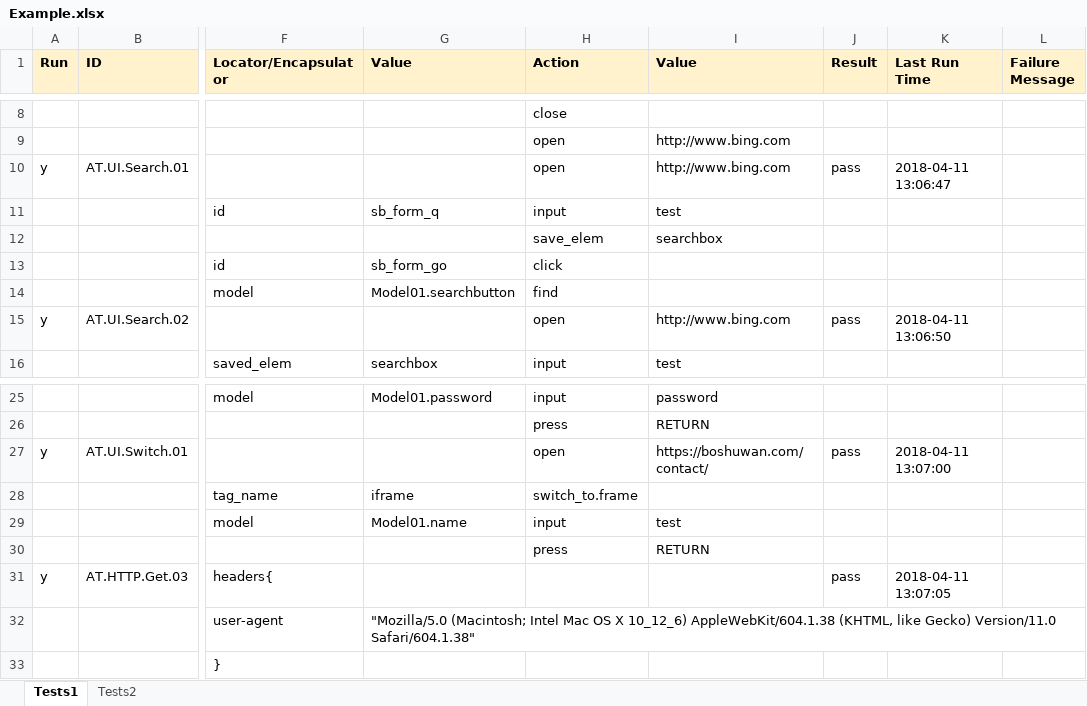
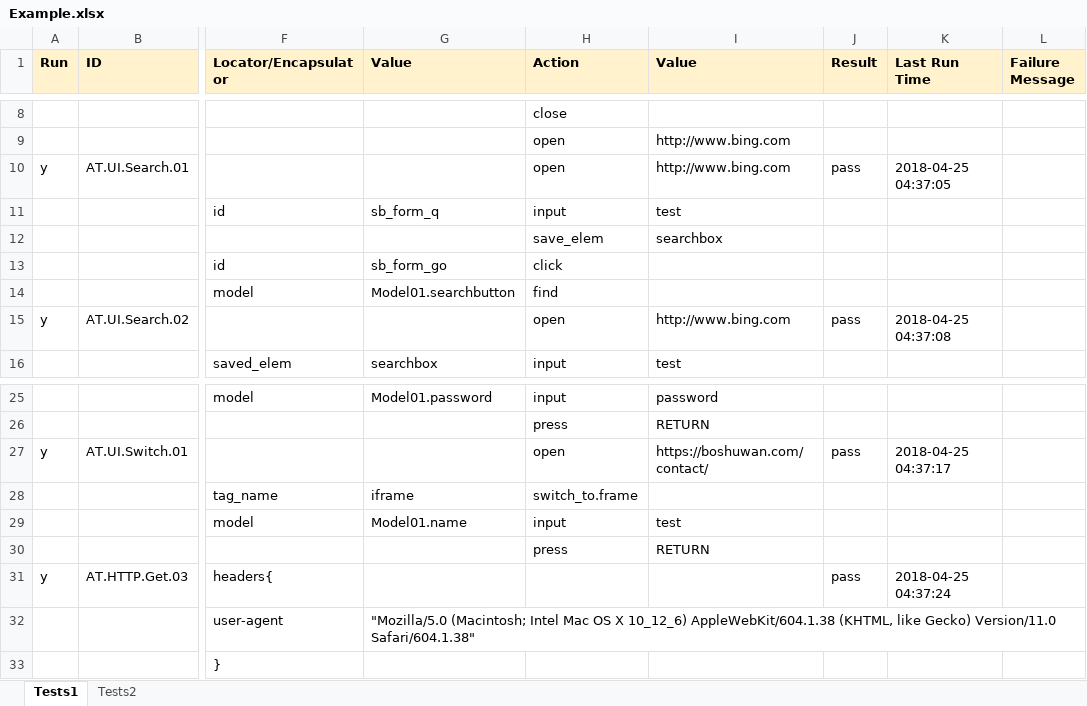
Before and after one commit to deepjia/v2test, an Excel workbook: TestSuites/Example.xlsx, sheet Tests1, drawn as a sheet; only a part is shown, gaps mark what is left out; values as stored, in another font and other column widths than the file's, no borders; the diff names each change by its address in the sheet, - before the commit and + after, or states it on an @@ line.

```diff
--- a/TestSuites/Example.xlsx (sheet Tests1)
+++ b/TestSuites/Example.xlsx (sheet Tests1)
-K10 (Last Run Time): 2018-04-11 13:06:47
+K10 (Last Run Time): 2018-04-25 04:37:05
-K15 (Last Run Time): 2018-04-11 13:06:50
+K15 (Last Run Time): 2018-04-25 04:37:08
-K27 (Last Run Time): 2018-04-11 13:07:00
+K27 (Last Run Time): 2018-04-25 04:37:17
-K31 (Last Run Time): 2018-04-11 13:07:05
+K31 (Last Run Time): 2018-04-25 04:37:24
```
Also changed, not shown: 5 other files.
